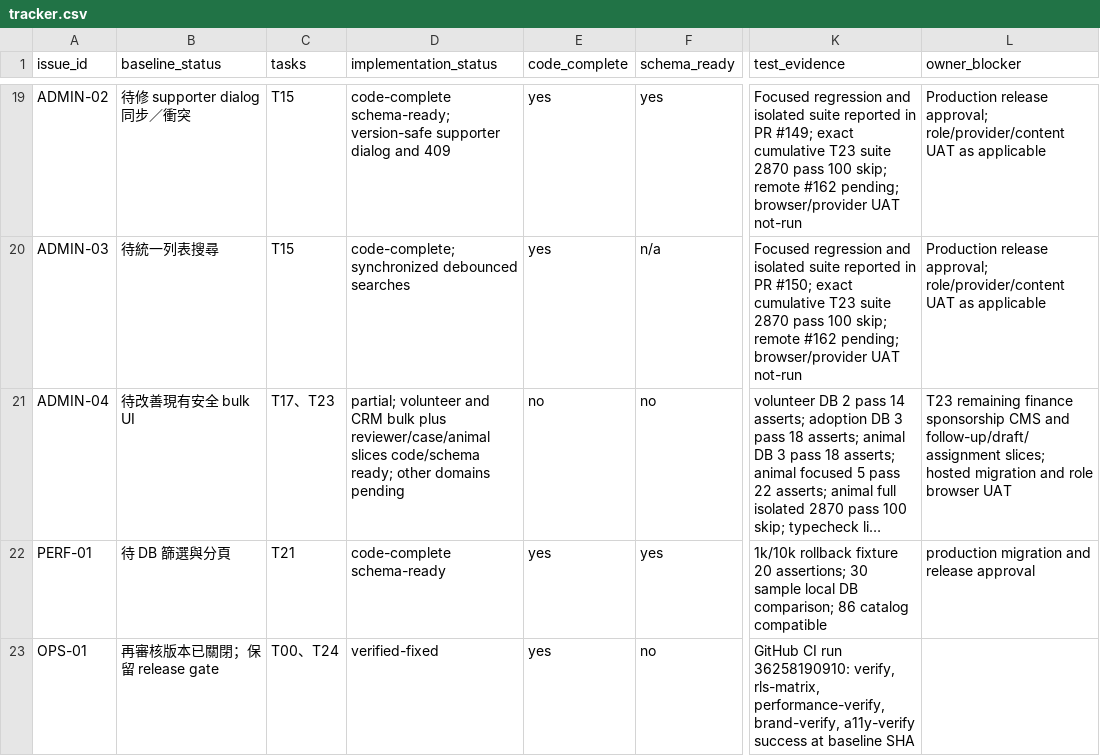
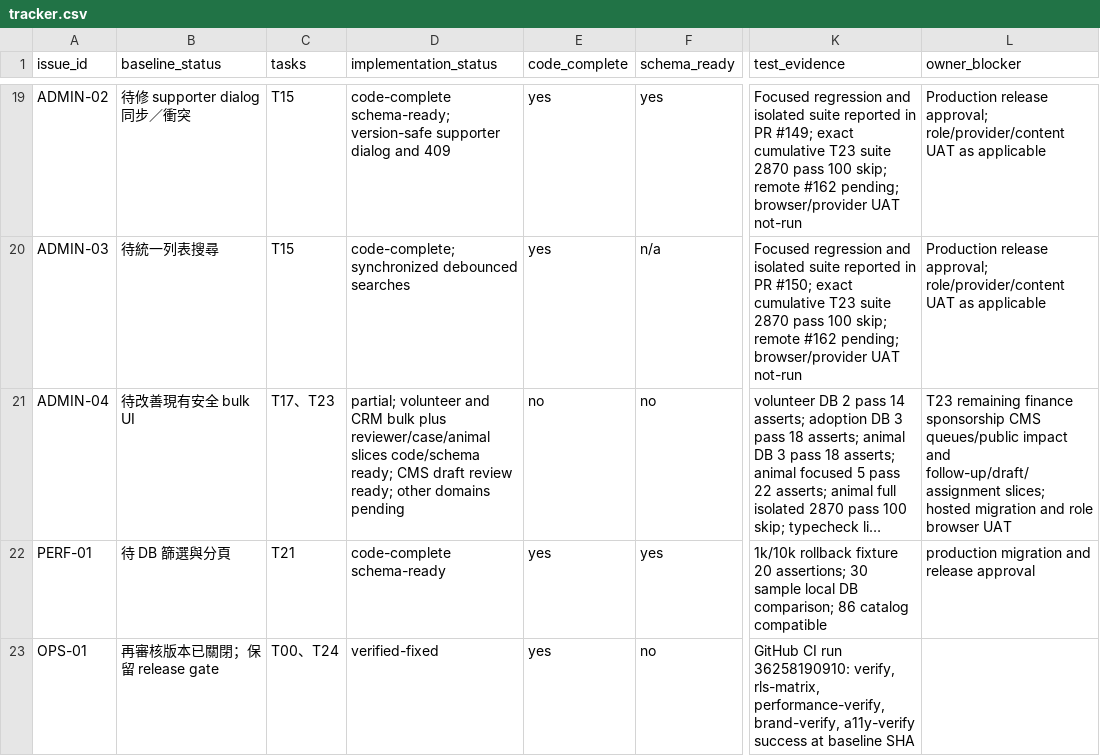
Before and after one commit to YNWAforever/hkscda, a CSV file: docs/evidence/audit-remediation-20260927/tracker.csv, drawn as a sheet; only a part is shown, gaps mark what is left out; long unchanged cells end in …; the diff names each change by its address in the sheet, - before the commit and + after, or states it on an @@ line.

```diff
--- a/docs/evidence/audit-remediation-20260927/tracker.csv
+++ b/docs/evidence/audit-remediation-20260927/tracker.csv
-D21 (implementation_status): …code/schema ready; other domains…
+D21 (implementation_status): …code/schema ready; CMS draft review ready; other domains…
-L21 (owner_blocker): …sponsorship CMS and follow-up/draft/assignment…
+L21 (owner_blocker): …sponsorship CMS queues/public impact and follow-up/draft/assignment…
```
Also changed, not shown: docs/evidence/audit-remediation-20260927/migration-manifest.csv, 15 other files.
